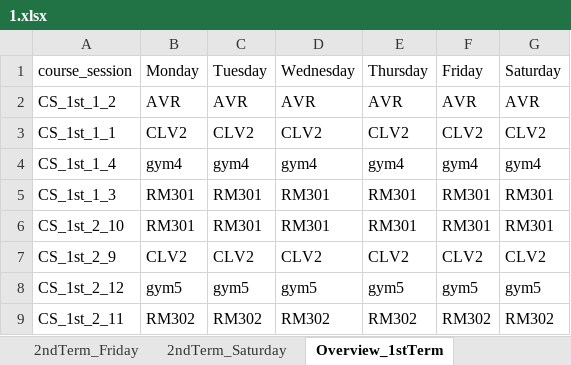
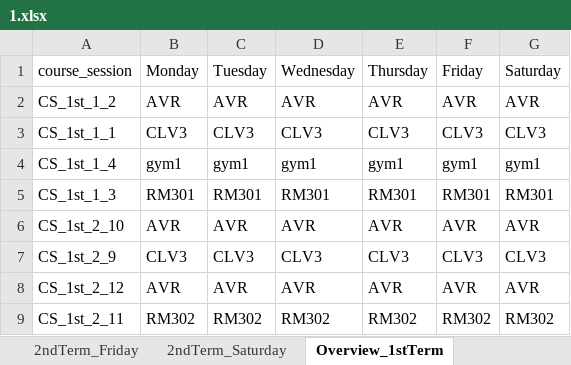
Before and after one commit to chalen-dev/Automated-Timetabling-System, an Excel workbook: myapp/scripts/public/exports/timetables/1.xlsx, sheet Overview_1stTerm, drawn as a sheet; only a part is shown; values as stored, in another font and other column widths than the file's, no borders; the diff covers the shown part only; the diff names each change by its address in the sheet, - before the commit and + after, or states it on an @@ line.

```diff
--- a/myapp/scripts/public/exports/timetables/1.xlsx (sheet Overview_1stTerm)
+++ b/myapp/scripts/public/exports/timetables/1.xlsx (sheet Overview_1stTerm)
-B3 (Monday): CLV2
+B3 (Monday): CLV3
-C3 (Tuesday): CLV2
+C3 (Tuesday): CLV3
-D3 (Wednesday): CLV2
+D3 (Wednesday): CLV3
-E3 (Thursday): CLV2
+E3 (Thursday): CLV3
-F3 (Friday): CLV2
+F3 (Friday): CLV3
-G3 (Saturday): CLV2
+G3 (Saturday): CLV3
-B4 (Monday): gym4
+B4 (Monday): gym1
-C4 (Tuesday): gym4
+C4 (Tuesday): gym1
-D4 (Wednesday): gym4
+D4 (Wednesday): gym1
-E4 (Thursday): gym4
+E4 (Thursday): gym1
-F4 (Friday): gym4
+F4 (Friday): gym1
-G4 (Saturday): gym4
+G4 (Saturday): gym1
-B6 (Monday): RM301
+B6 (Monday): AVR
-C6 (Tuesday): RM301
+C6 (Tuesday): AVR
-D6 (Wednesday): RM301
+D6 (Wednesday): AVR
-E6 (Thursday): RM301
+E6 (Thursday): AVR
-F6 (Friday): RM301
+F6 (Friday): AVR
-G6 (Saturday): RM301
+G6 (Saturday): AVR
-B7 (Monday): CLV2
+B7 (Monday): CLV3
-C7 (Tuesday): CLV2
+C7 (Tuesday): CLV3
-D7 (Wednesday): CLV2
+D7 (Wednesday): CLV3
-E7 (Thursday): CLV2
+E7 (Thursday): CLV3
-F7 (Friday): CLV2
+F7 (Friday): CLV3
-G7 (Saturday): CLV2
+G7 (Saturday): CLV3
-B8 (Monday): gym5
+B8 (Monday): AVR
-C8 (Tuesday): gym5
+C8 (Tuesday): AVR
-D8 (Wednesday): gym5
+D8 (Wednesday): AVR
-E8 (Thursday): gym5
+E8 (Thursday): AVR
-F8 (Friday): gym5
+F8 (Friday): AVR
-G8 (Saturday): gym5
+G8 (Saturday): AVR
```
Also changed, not shown: 3 added rows, 3 removed rows and 218 edited cells elsewhere in this sheet, sheet Overview_2ndTerm, sheet 1stTerm_Monday, sheet 2ndTerm_Monday, sheet 1stTerm_Tuesday, sheet 2ndTerm_Tuesday, sheet 1stTerm_Wednesday, 2 more sheets, 5 other files.
